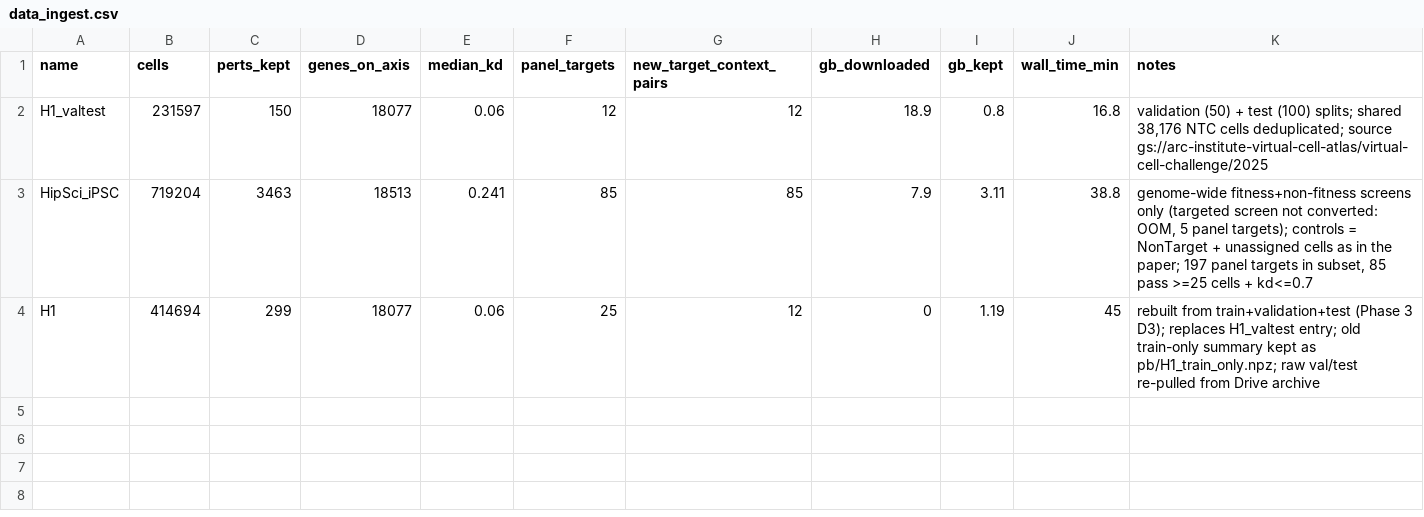
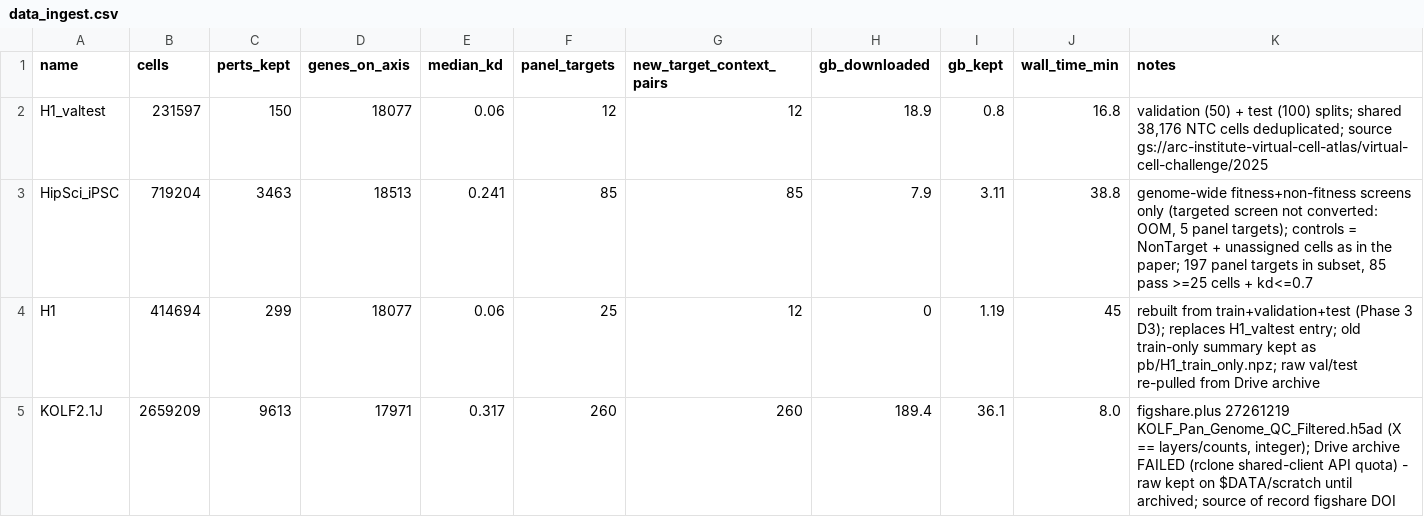
Before and after one commit to rafidquadir-eng/ARC_Virtual_Cell_IAB, a CSV file: reports/data_ingest.csv, drawn as a sheet.

```diff
--- a/reports/data_ingest.csv
+++ b/reports/data_ingest.csv
@@ -4 +4,2 @@ HipSci_iPSC,719204,3463,18513,0.241,85,85,7.9,3.11,38.8,"genome-wide fitness+non
 H1,414694,299,18077,0.06,25,12,0,1.19,45,rebuilt from train+validation+test (Phase 3 D3); replaces H1_valtest entry; old train-only summary kept as pb/H1_train_only.npz; raw val/test re-pulled from Drive archive
+KOLF2.1J,2659209,9613,17971,0.317,260,260,189.4,36.1,8.0,"figshare.plus 27261219 KOLF_Pan_Genome_QC_Filtered.h5ad (X == layers/counts, integer); Drive archive FAILED (rclone shared-client API quota) - raw kept on $DATA/scratch until archived; source of record figshare DOI"
```
Also changed, not shown: 1 other file.
